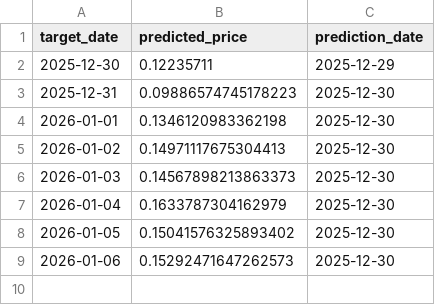
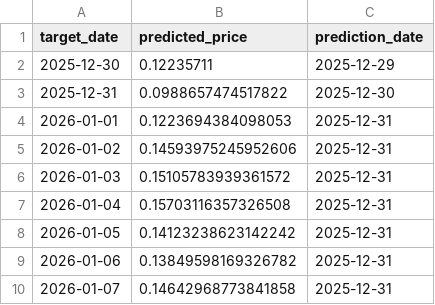
Before and after one commit to E4Sell/sml_project, a CSV file: outputs/prediction_tracking.csv, drawn as a sheet.

```diff
--- a/outputs/prediction_tracking.csv
+++ b/outputs/prediction_tracking.csv
@@ -2,8 +2,9 @@ target_date,predicted_price,prediction_date
 2025-12-30,0.12235711,2025-12-29
-2025-12-31,0.09886574745178223,2025-12-30
-2026-01-01,0.1346120983362198,2025-12-30
-2026-01-02,0.14971117675304413,2025-12-30
-2026-01-03,0.14567898213863373,2025-12-30
-2026-01-04,0.1633787304162979,2025-12-30
-2026-01-05,0.15041576325893402,2025-12-30
-2026-01-06,0.15292471647262573,2025-12-30
+2025-12-31,0.0988657474517822,2025-12-30
+2026-01-01,0.1223694384098053,2025-12-31
+2026-01-02,0.14593975245952606,2025-12-31
+2026-01-03,0.15105783939361572,2025-12-31
+2026-01-04,0.15703116357326508,2025-12-31
+2026-01-05,0.14123238623142242,2025-12-31
+2026-01-06,0.13849598169326782,2025-12-31
+2026-01-07,0.14642968773841858,2025-12-31
```
Also changed, not shown: 2 other files.
